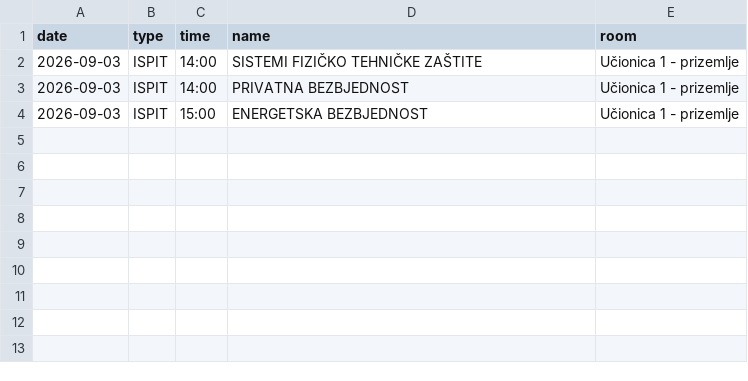
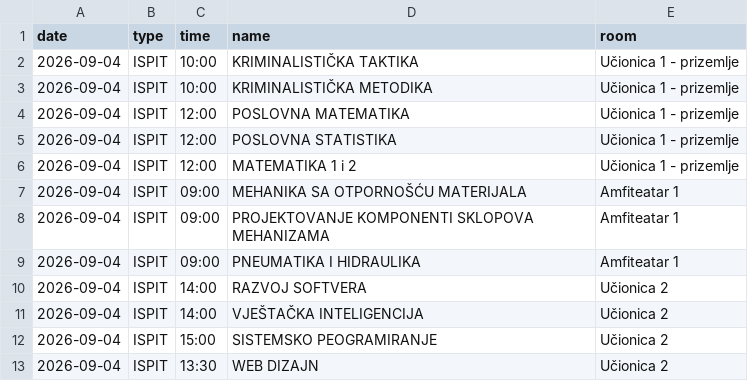
Before and after one commit to vptsdoweb-hub/raspored, a CSV file: schedule.csv, drawn as a sheet.

Commit message:
Update schedule.csv

```diff
--- a/schedule.csv
+++ b/schedule.csv
@@ -1,4 +1,13 @@
 date,type,time,name,room
-2026-09-03,ISPIT,14:00,SISTEMI FIZIČKO TEHNIČKE ZAŠTITE,Učionica 1 - prizemlje
-2026-09-03,ISPIT,14:00,PRIVATNA BEZBJEDNOST,Učionica 1 - prizemlje
-2026-09-03,ISPIT,15:00,ENERGETSKA BEZBJEDNOST,Učionica 1 - prizemlje
+2026-09-04,ISPIT,10:00,KRIMINALISTIČKA TAKTIKA,Učionica 1 - prizemlje
+2026-09-04,ISPIT,10:00,KRIMINALISTIČKA METODIKA,Učionica 1 - prizemlje
+2026-09-04,ISPIT,12:00,POSLOVNA MATEMATIKA,Učionica 1 - prizemlje
+2026-09-04,ISPIT,12:00,POSLOVNA STATISTIKA,Učionica 1 - prizemlje
+2026-09-04,ISPIT,12:00,MATEMATIKA 1 i 2,Učionica 1 - prizemlje
+2026-09-04,ISPIT,09:00,MEHANIKA SA OTPORNOŠĆU MATERIJALA,Amfiteatar 1
+2026-09-04,ISPIT,09:00,PROJEKTOVANJE KOMPONENTI SKLOPOVA MEHANIZAMA,Amfiteatar 1
+2026-09-04,ISPIT,09:00,PNEUMATIKA I HIDRAULIKA,Amfiteatar 1
+2026-09-04,ISPIT,14:00,RAZVOJ SOFTVERA,Učionica 2
+2026-09-04,ISPIT,14:00,VJEŠTAČKA INTELIGENCIJA,Učionica 2
+2026-09-04,ISPIT,15:00,SISTEMSKO PEOGRAMIRANJE,Učionica 2
+2026-09-04,ISPIT,13:30,WEB DIZAJN,Učionica 2
```
